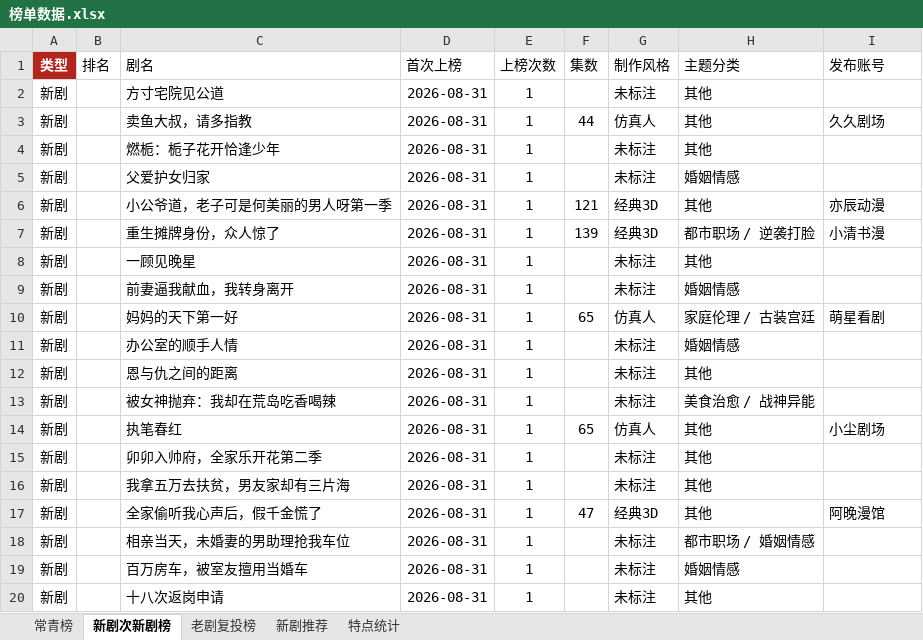
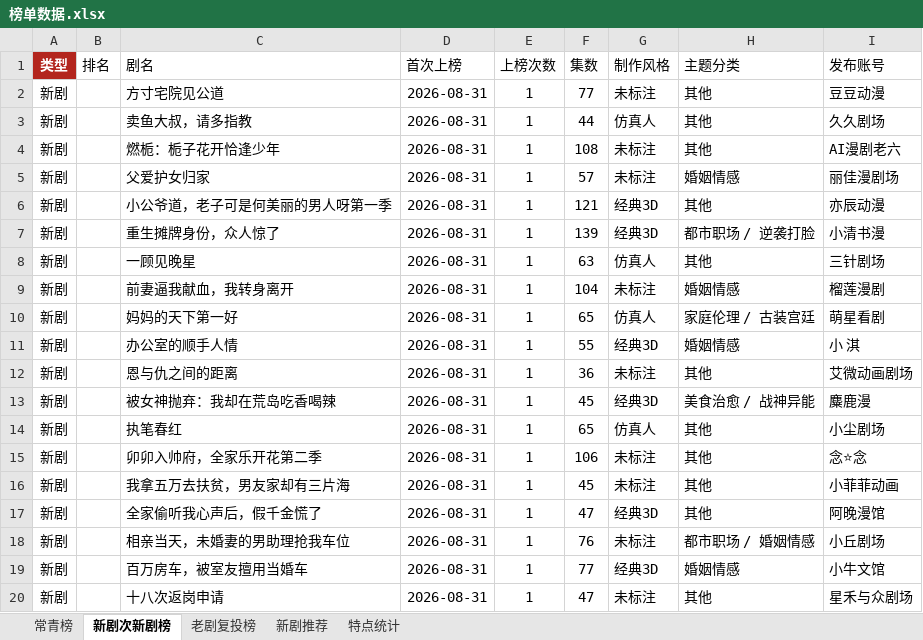
Before and after one commit to 2m247cdz9k-design/tomato-drama-rankings, an Excel workbook: 榜单数据.xlsx, sheet 新剧次新剧榜, drawn as a sheet; only a part is shown; values as stored, in another font and other column widths than the file's, no borders; the diff covers the shown part only; the diff names each change by its address in the sheet, - before the commit and + after, or states it on an @@ line.

Commit message:
接入新剧补充更新文件，新剧/次新剧补齐集数、发布账号、画风信息

```diff
--- a/榜单数据.xlsx (sheet 新剧次新剧榜)
+++ b/榜单数据.xlsx (sheet 新剧次新剧榜)
-F2 (集数): (empty)
+F2 (集数): 77
-I2 (发布账号): (empty)
+I2 (发布账号): 豆豆动漫
-F4 (集数): (empty)
+F4 (集数): 108
-I4 (发布账号): (empty)
+I4 (发布账号): AI漫剧老六
-F5 (集数): (empty)
+F5 (集数): 57
-I5 (发布账号): (empty)
+I5 (发布账号): 丽佳漫剧场
-F8 (集数): (empty)
+F8 (集数): 63
-G8 (制作风格): 未标注
+G8 (制作风格): 仿真人
-I8 (发布账号): (empty)
+I8 (发布账号): 三针剧场
-F9 (集数): (empty)
+F9 (集数): 104
-I9 (发布账号): (empty)
+I9 (发布账号): 榴莲漫剧
-F11 (集数): (empty)
+F11 (集数): 55
-G11 (制作风格): 未标注
+G11 (制作风格): 经典3D
-I11 (发布账号): (empty)
+I11 (发布账号): 小 淇
-F12 (集数): (empty)
+F12 (集数): 36
-I12 (发布账号): (empty)
+I12 (发布账号): 艾微动画剧场
-F13 (集数): (empty)
+F13 (集数): 45
-G13 (制作风格): 未标注
+G13 (制作风格): 经典3D
-I13 (发布账号): (empty)
+I13 (发布账号): 麋鹿漫
-F15 (集数): (empty)
+F15 (集数): 106
-I15 (发布账号): (empty)
+I15 (发布账号): 念⭐念
-F16 (集数): (empty)
+F16 (集数): 45
-I16 (发布账号): (empty)
+I16 (发布账号): 小菲菲动画
-F18 (集数): (empty)
+F18 (集数): 76
-I18 (发布账号): (empty)
+I18 (发布账号): 小丘剧场
-F19 (集数): (empty)
+F19 (集数): 77
-G19 (制作风格): 未标注
+G19 (制作风格): 经典3D
-I19 (发布账号): (empty)
+I19 (发布账号): 小牛文馆
-F20 (集数): (empty)
+F20 (集数): 47
-I20 (发布账号): (empty)
+I20 (发布账号): 星禾与众剧场
```
Also changed, not shown: 37 edited cells elsewhere in this sheet, sheet 特点统计, 2 other files.
